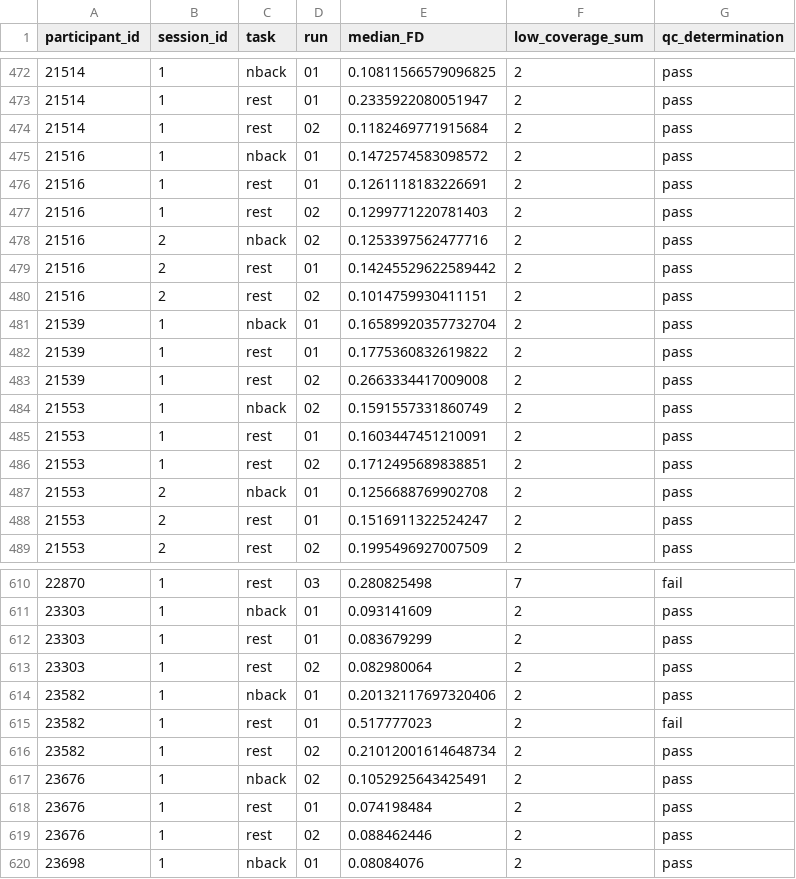
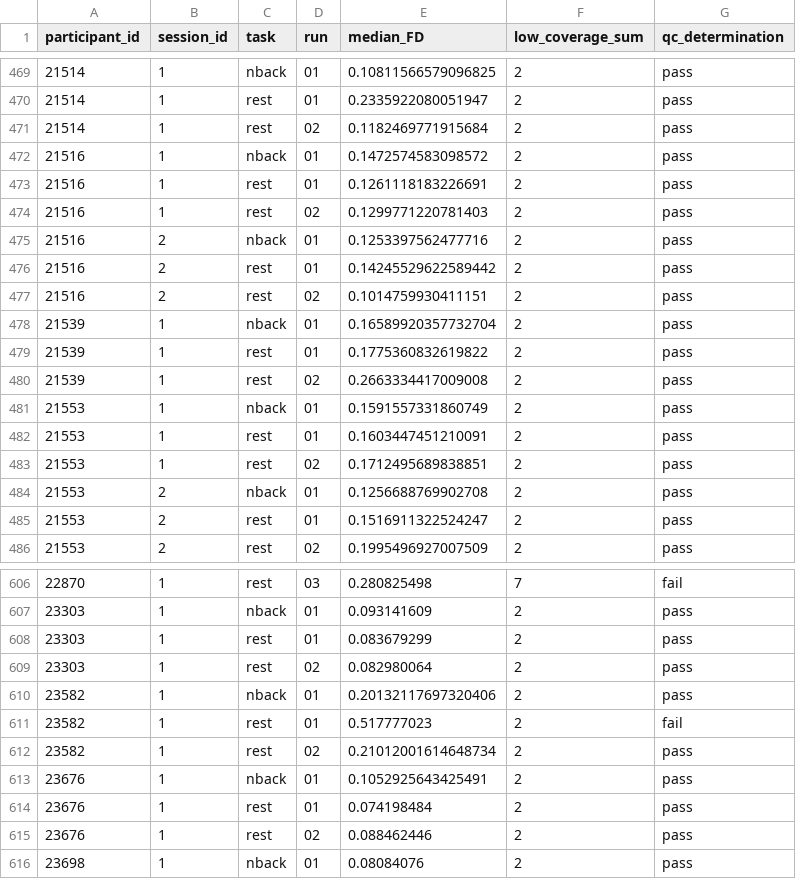
Before and after one commit to PennLINC/transdiagnostic_executive_function, a CSV file: QC/qc_csvs/final_QC_csvs/EF_desc-fMRI_qc.csv, drawn as a sheet; only a part is shown, gaps mark what is left out; the diff covers the shown part only.

```diff
--- a/QC/qc_csvs/final_QC_csvs/EF_desc-fMRI_qc.csv
+++ b/QC/qc_csvs/final_QC_csvs/EF_desc-fMRI_qc.csv
@@ -477,3 +474,3 @@
 21516,1,rest,02,0.1299771220781403,2,pass
-21516,2,nback,02,0.1253397562477716,2,pass
+21516,2,nback,01,0.1253397562477716,2,pass
 21516,2,rest,01,0.14245529622589442,2,pass
@@ -483,3 +480,3 @@
 21539,1,rest,02,0.2663334417009008,2,pass
-21553,1,nback,02,0.1591557331860749,2,pass
+21553,1,nback,01,0.1591557331860749,2,pass
 21553,1,rest,01,0.1603447451210091,2,pass
@@ -616,3 +612,3 @@
 23582,1,rest,02,0.21012001614648734,2,pass
-23676,1,nback,02,0.1052925643425491,2,pass
+23676,1,nback,01,0.1052925643425491,2,pass
 23676,1,rest,01,0.074198484,2,pass
```
Also changed, not shown: 4 removed rows and 10 edited cells elsewhere in this file, 1 other file.
